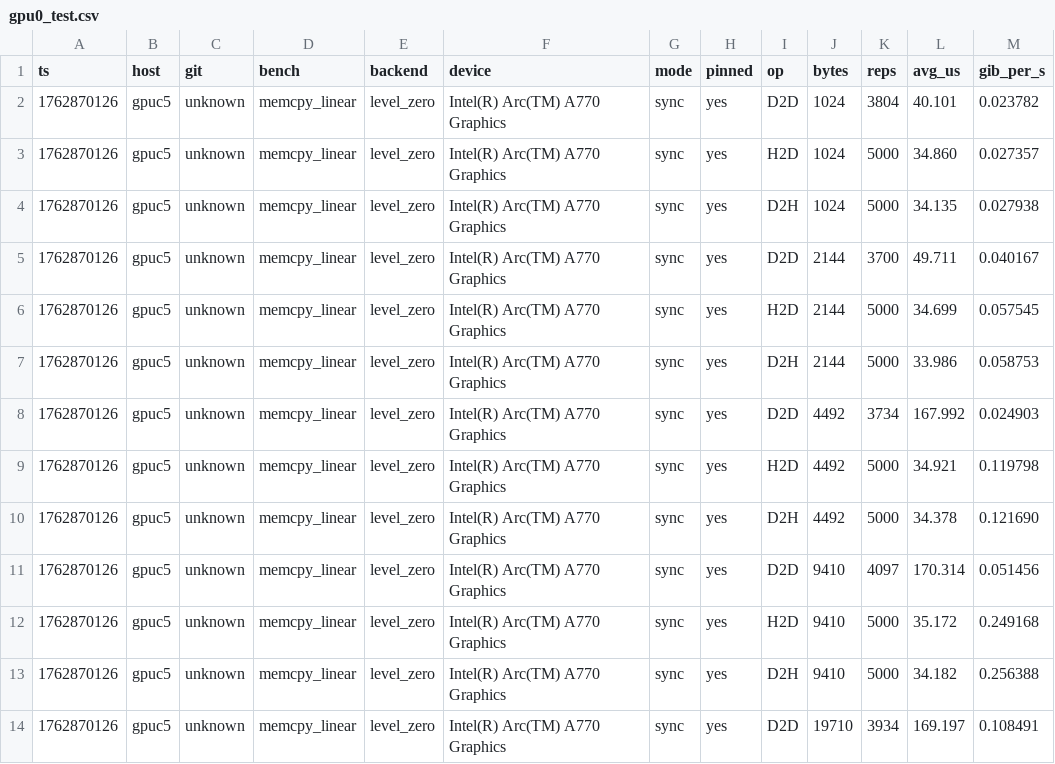
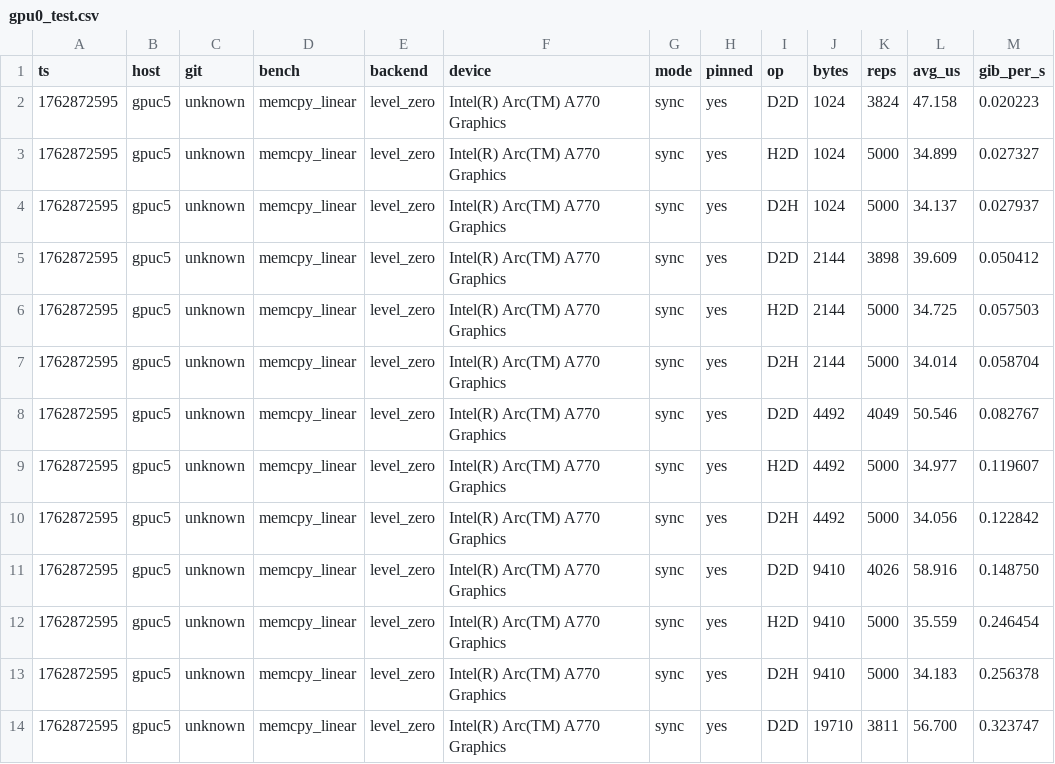
Before and after one commit to FlipTrick720/celerity-runtime, a CSV file: bench/gpu0_test.csv, drawn as a sheet; only a part is shown; the diff covers the shown part only.

Commit message:
bench results on rebar enabled

```diff
--- a/bench/gpu0_test.csv
+++ b/bench/gpu0_test.csv
@@ -1,14 +1,14 @@
 ts,host,git,bench,backend,device,mode,pinned,op,bytes,reps,avg_us,gib_per_s
-1762870126,gpuc5,unknown,memcpy_linear,level_zero,"Intel(R) Arc(TM) A770 Graphics",sync,yes,D2D,1024,3804,40.101,0.023782
-1762870126,gpuc5,unknown,memcpy_linear,level_zero,"Intel(R) Arc(TM) A770 Graphics",sync,yes,H2D,1024,5000,34.860,0.027357
-1762870126,gpuc5,unknown,memcpy_linear,level_zero,"Intel(R) Arc(TM) A770 Graphics",sync,yes,D2H,1024,5000,34.135,0.027938
-1762870126,gpuc5,unknown,memcpy_linear,level_zero,"Intel(R) Arc(TM) A770 Graphics",sync,yes,D2D,2144,3700,49.711,0.040167
-1762870126,gpuc5,unknown,memcpy_linear,level_zero,"Intel(R) Arc(TM) A770 Graphics",sync,yes,H2D,2144,5000,34.699,0.057545
-1762870126,gpuc5,unknown,memcpy_linear,level_zero,"Intel(R) Arc(TM) A770 Graphics",sync,yes,D2H,2144,5000,33.986,0.058753
-1762870126,gpuc5,unknown,memcpy_linear,level_zero,"Intel(R) Arc(TM) A770 Graphics",sync,yes,D2D,4492,3734,167.992,0.024903
-1762870126,gpuc5,unknown,memcpy_linear,level_zero,"Intel(R) Arc(TM) A770 Graphics",sync,yes,H2D,4492,5000,34.921,0.119798
-1762870126,gpuc5,unknown,memcpy_linear,level_zero,"Intel(R) Arc(TM) A770 Graphics",sync,yes,D2H,4492,5000,34.378,0.121690
-1762870126,gpuc5,unknown,memcpy_linear,level_zero,"Intel(R) Arc(TM) A770 Graphics",sync,yes,D2D,9410,4097,170.314,0.051456
-1762870126,gpuc5,unknown,memcpy_linear,level_zero,"Intel(R) Arc(TM) A770 Graphics",sync,yes,H2D,9410,5000,35.172,0.249168
-1762870126,gpuc5,unknown,memcpy_linear,level_zero,"Intel(R) Arc(TM) A770 Graphics",sync,yes,D2H,9410,5000,34.182,0.256388
-1762870126,gpuc5,unknown,memcpy_linear,level_zero,"Intel(R) Arc(TM) A770 Graphics",sync,yes,D2D,19710,3934,169.197,0.108491
+1762872595,gpuc5,unknown,memcpy_linear,level_zero,"Intel(R) Arc(TM) A770 Graphics",sync,yes,D2D,1024,3824,47.158,0.020223
+1762872595,gpuc5,unknown,memcpy_linear,level_zero,"Intel(R) Arc(TM) A770 Graphics",sync,yes,H2D,1024,5000,34.899,0.027327
+1762872595,gpuc5,unknown,memcpy_linear,level_zero,"Intel(R) Arc(TM) A770 Graphics",sync,yes,D2H,1024,5000,34.137,0.027937
+1762872595,gpuc5,unknown,memcpy_linear,level_zero,"Intel(R) Arc(TM) A770 Graphics",sync,yes,D2D,2144,3898,39.609,0.050412
+1762872595,gpuc5,unknown,memcpy_linear,level_zero,"Intel(R) Arc(TM) A770 Graphics",sync,yes,H2D,2144,5000,34.725,0.057503
+1762872595,gpuc5,unknown,memcpy_linear,level_zero,"Intel(R) Arc(TM) A770 Graphics",sync,yes,D2H,2144,5000,34.014,0.058704
+1762872595,gpuc5,unknown,memcpy_linear,level_zero,"Intel(R) Arc(TM) A770 Graphics",sync,yes,D2D,4492,4049,50.546,0.082767
+1762872595,gpuc5,unknown,memcpy_linear,level_zero,"Intel(R) Arc(TM) A770 Graphics",sync,yes,H2D,4492,5000,34.977,0.119607
+1762872595,gpuc5,unknown,memcpy_linear,level_zero,"Intel(R) Arc(TM) A770 Graphics",sync,yes,D2H,4492,5000,34.056,0.122842
+1762872595,gpuc5,unknown,memcpy_linear,level_zero,"Intel(R) Arc(TM) A770 Graphics",sync,yes,D2D,9410,4026,58.916,0.148750
+1762872595,gpuc5,unknown,memcpy_linear,level_zero,"Intel(R) Arc(TM) A770 Graphics",sync,yes,H2D,9410,5000,35.559,0.246454
+1762872595,gpuc5,unknown,memcpy_linear,level_zero,"Intel(R) Arc(TM) A770 Graphics",sync,yes,D2H,9410,5000,34.183,0.256378
+1762872595,gpuc5,unknown,memcpy_linear,level_zero,"Intel(R) Arc(TM) A770 Graphics",sync,yes,D2D,19710,3811,56.700,0.323747
```
Also changed, not shown: 120 edited cells elsewhere in this file, bench/comparison_all/version_comparison.csv, bench/gpu1_test.csv, 11 other files.
